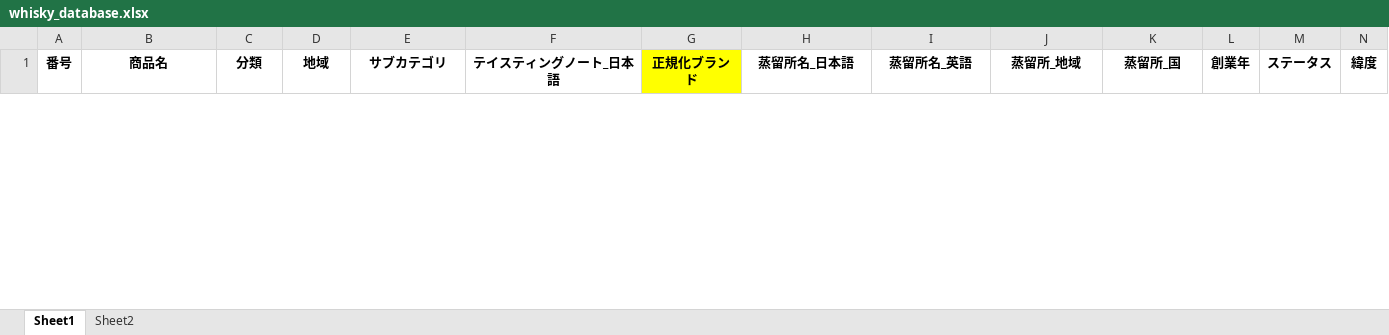
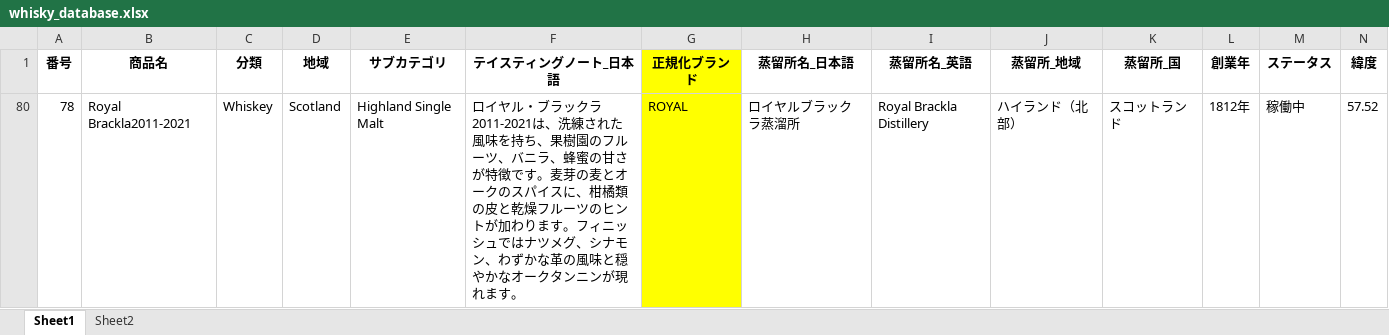
Before and after one commit to ARKTechnologyJapan/whisky-sommelier, an Excel workbook: whisky_database.xlsx, sheet Sheet1, drawn as a sheet; only a part is shown; values as stored, in another font and other column widths than the file's, no borders; rows hold the shown columns only; the diff covers the shown part only; the diff names each change by its address in the sheet, - before the commit and + after, or states it on an @@ line.

```diff
--- a/whisky_database.xlsx (sheet Sheet1)
+++ b/whisky_database.xlsx (sheet Sheet1)
@@ row 80 unhidden: 78 | Royal Brackla2011-2021 | Whiskey | Scotland | Highland Single Malt | ロイヤル・ブラックラ 2011-2021は、洗練された風味を持ち、果樹園のフルーツ、バニラ、蜂蜜の甘さが特徴です。麦芽の麦とオークのスパイスに、柑橘類の皮と乾燥フルーツのヒントが加わります。フィニッシュではナツメグ、シナモン、わずかな革の風味と穏やかなオークタンニンが現れます。 | ROYAL | ロイヤルブラックラ蒸溜所 | Royal Brackla Distillery | ハイランド（北部） | スコットランド | 1812年 | 稼働中 | 57.52 @@
```
Also changed, not shown: 1 added row and 1 hidden or unhidden row elsewhere in this sheet, hidden cells, 2 other files.
